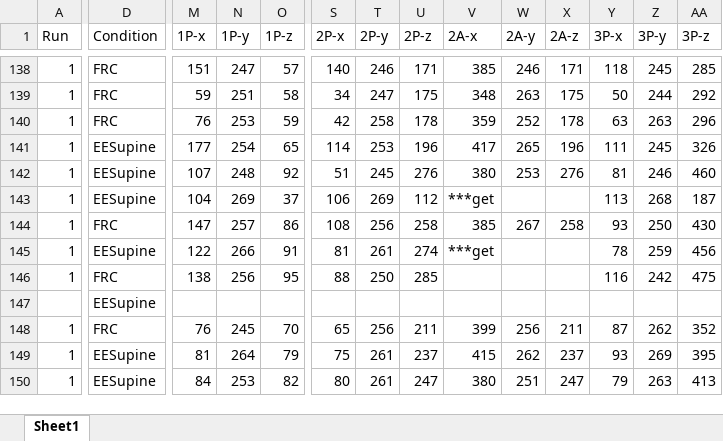
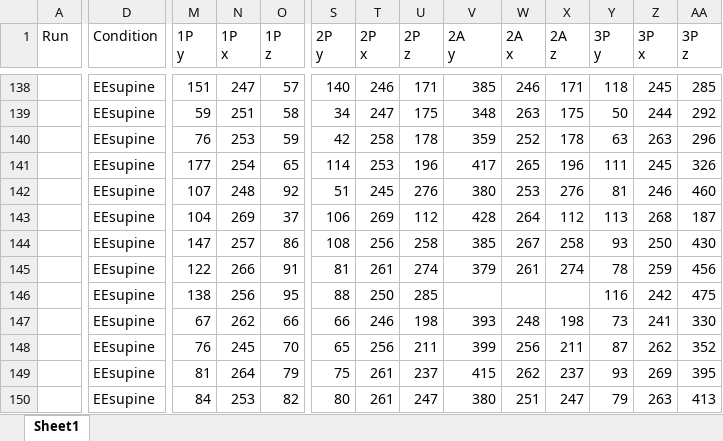
Before and after one commit to mpag253/Ribs, an Excel workbook: median_plane/points_for_median_plane.xlsx, sheet Sheet1, drawn as a sheet; only a part is shown, gaps mark what is left out; values as stored, in another font and other column widths than the file's, no cell formats; conditional formats not drawn; ↵ is a line break in a cell; the diff covers the shown part only; the diff names each change by its address in the sheet, - before the commit and + after, or states it on an @@ line.

```diff
--- a/median_plane/points_for_median_plane.xlsx (sheet Sheet1)
+++ b/median_plane/points_for_median_plane.xlsx (sheet Sheet1)
-M1: 1P-x
+M1: 1P ↵ y
-N1: 1P-y
+N1: 1P ↵ x
-O1: 1P-z
+O1: 1P ↵ z
-S1: 2P-x
+S1: 2P ↵ y
-T1: 2P-y
+T1: 2P ↵ x
-U1: 2P-z
+U1: 2P ↵ z
-V1: 2A-x
+V1: 2A ↵ y
-W1: 2A-y
+W1: 2A ↵ x
-X1: 2A-z
+X1: 2A ↵ z
-Y1: 3P-x
+Y1: 3P ↵ y
-Z1: 3P-y
+Z1: 3P ↵ x
-AA1: 3P-z
+AA1: 3P ↵ z
-A138:A146 (Run): 1
+A138:A146 (Run): (empty)
-D138:D140 (Condition): FRC
+D138:D140 (Condition): EEsupine
-D141:D143 (Condition): EESupine
+D141:D143 (Condition): EEsupine
-V143 (2A y): ***get
+V143 (2A y): 428
-W143 (2A x): (empty)
+W143 (2A x): 264
-X143 (2A z): (empty)
+X143 (2A z): 112
-D144 (Condition): FRC
+D144 (Condition): EEsupine
-D145 (Condition): EESupine
+D145 (Condition): EEsupine
-V145 (2A y): ***get
+V145 (2A y): 379
-W145 (2A x): (empty)
+W145 (2A x): 261
-X145 (2A z): (empty)
+X145 (2A z): 274
-D146 (Condition): FRC
+D146 (Condition): EEsupine
-D147 (Condition): EESupine
+D147 (Condition): EEsupine
-M147 (1P y): (empty)
+M147 (1P y): 67
-N147 (1P x): (empty)
+N147 (1P x): 262
-O147 (1P z): (empty)
+O147 (1P z): 66
-S147 (2P y): (empty)
+S147 (2P y): 66
-T147 (2P x): (empty)
+T147 (2P x): 246
-U147 (2P z): (empty)
+U147 (2P z): 198
-V147 (2A y): (empty)
+V147 (2A y): 393
-W147 (2A x): (empty)
+W147 (2A x): 248
-X147 (2A z): (empty)
+X147 (2A z): 198
-Y147 (3P y): (empty)
+Y147 (3P y): 73
-Z147 (3P x): (empty)
+Z147 (3P x): 241
-AA147 (3P z): (empty)
+AA147 (3P z): 330
-A148:A150 (Run): 1
+A148:A150 (Run): (empty)
-D148 (Condition): FRC
+D148 (Condition): EEsupine
-D149:D150 (Condition): EESupine
+D149:D150 (Condition): EEsupine
```
Also changed, not shown: 184 edited cells elsewhere in this sheet, cell formats, ribs_checklist.xlsx, segmentation/ribs_data_for_allocation.xlsx, 3 other files.
